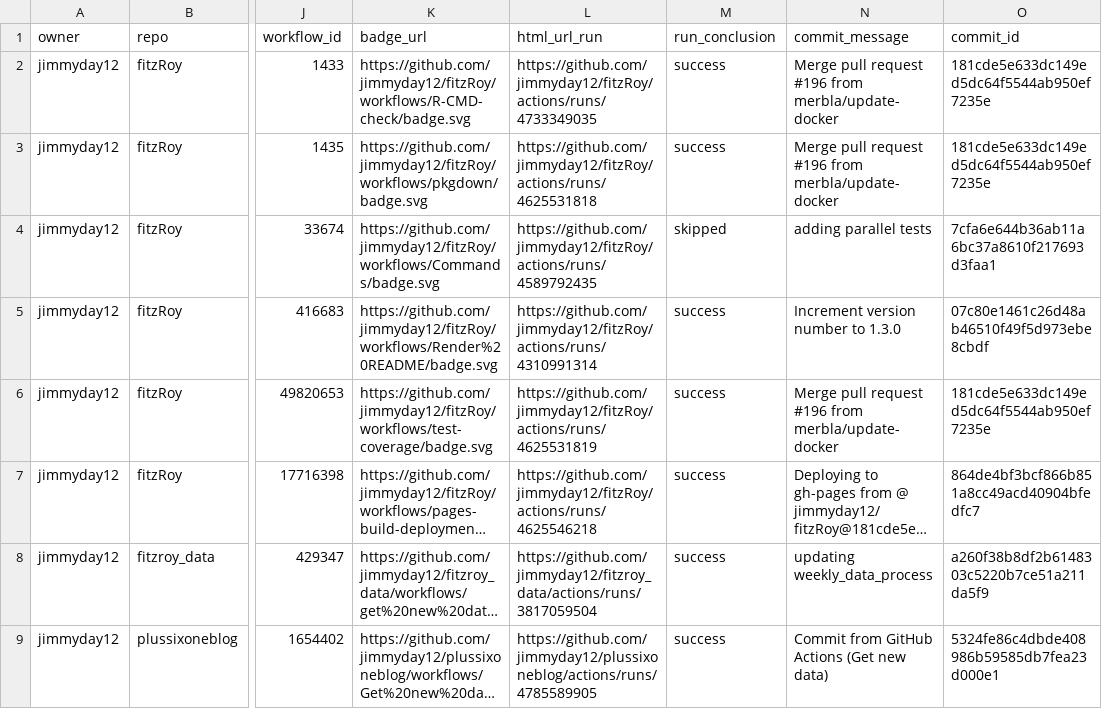
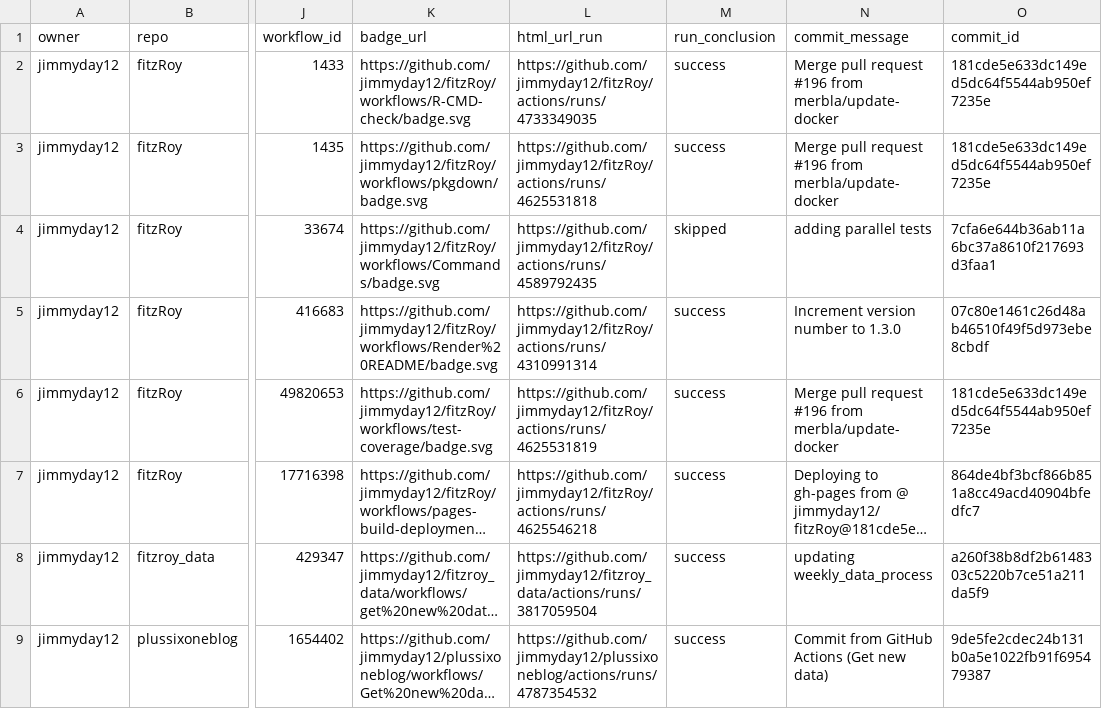
Before and after one commit to jimmyday12/status, a CSV file: repos.csv, drawn as a sheet; only a part is shown, gaps mark what is left out; long unchanged cells end in …; the diff names each change by its address in the sheet, - before the commit and + after, or states it on an @@ line.

```diff
--- a/repos.csv
+++ b/repos.csv
-L9 (html_url_run): https://github.com/jimmyday12/plussixoneblog/actions/runs/4785589905
+L9 (html_url_run): https://github.com/jimmyday12/plussixoneblog/actions/runs/4787354532
-O9 (commit_id): 5324fe86c4dbde408986b59585db7fea23d000e1
+O9 (commit_id): 9de5fe2cdec24b131b0a5e1022fb91f695479387
```
Also changed, not shown: 1 other file.
